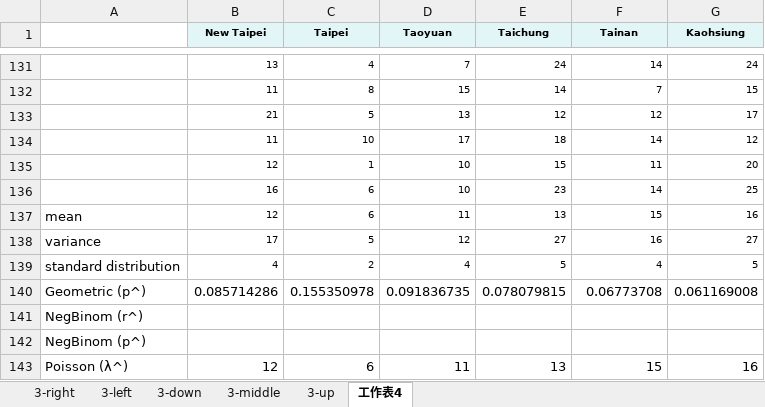
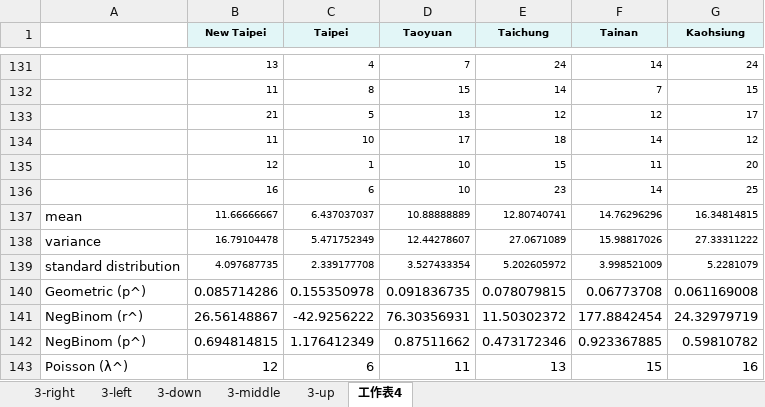
Before and after one commit to Yi-An-Wang/institute_information, an Excel workbook: 統計管制與最佳化方法概論/homework/my_homework/HW5/hw_5.xlsx, sheet 工作表4, drawn as a sheet; only a part is shown, gaps mark what is left out; values as stored, in another font and other column widths than the file's, no borders; removed rows and columns are numbered as before the commit, all else as after; the diff names each change by its address in the sheet, - before the commit and + after, or states it on an @@ line.

```diff
--- a/統計管制與最佳化方法概論/homework/my_homework/HW5/hw_5.xlsx (sheet 工作表4)
+++ b/統計管制與最佳化方法概論/homework/my_homework/HW5/hw_5.xlsx (sheet 工作表4)
-row 137: mean | 12 | 6 | 11 | 13 | 15 | 16
-row 138: variance | 17 | 5 | 12 | 27 | 16 | 27
-row 139: standard distribution | 4 | 2 | 4 | 5 | 4 | 5
+row 137: mean | 11.66666667 | 6.437037037 | 10.88888889 | 12.80740741 | 14.76296296 | 16.34814815
+row 138: variance | 16.79104478 | 5.471752349 | 12.44278607 | 27.0671089 | 15.98817026 | 27.33311222
+row 139: standard distribution | 4.097687735 | 2.339177708 | 3.527433354 | 5.202605972 | 3.998521009 | 5.2281079
-row 141: NegBinom (r^)
-row 142: NegBinom (p^)
+row 141: NegBinom (r^) | 26.56148867 | -42.9256222 | 76.30356931 | 11.50302372 | 177.8842454 | 24.32979719
+row 142: NegBinom (p^) | 0.694814815 | 1.176412349 | 0.87511662 | 0.473172346 | 0.923367885 | 0.59810782
```
Also changed, not shown: 1 other file.
